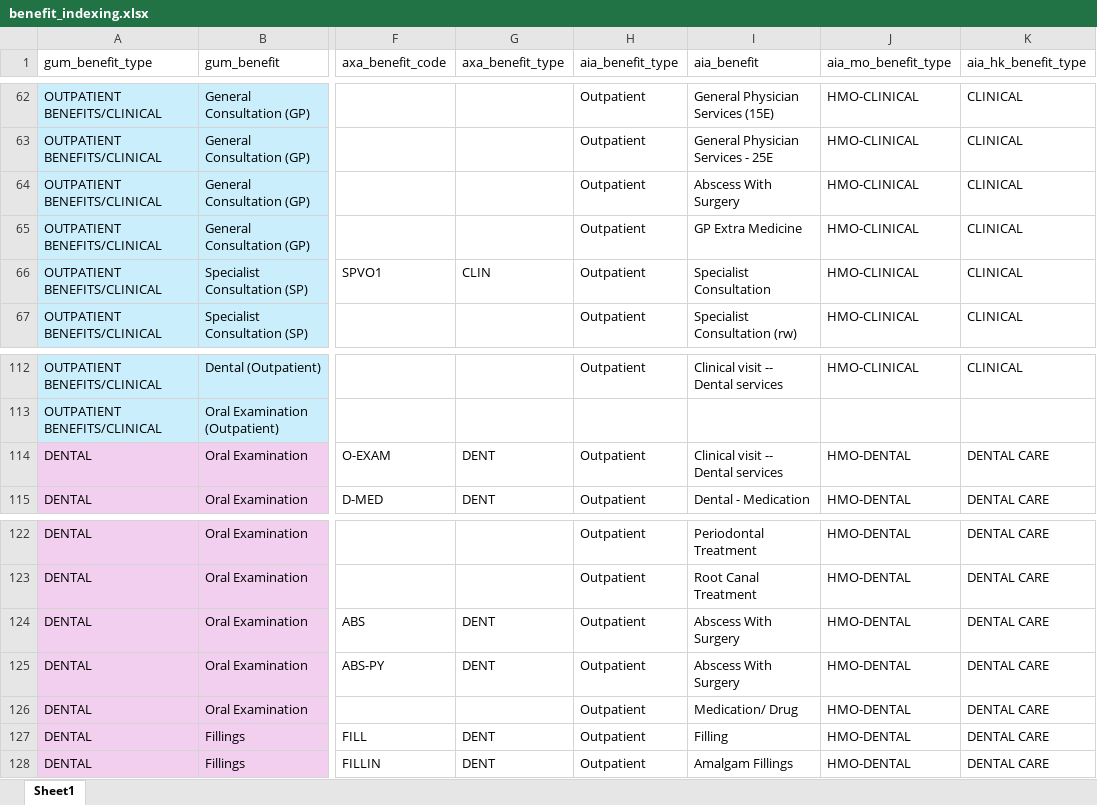
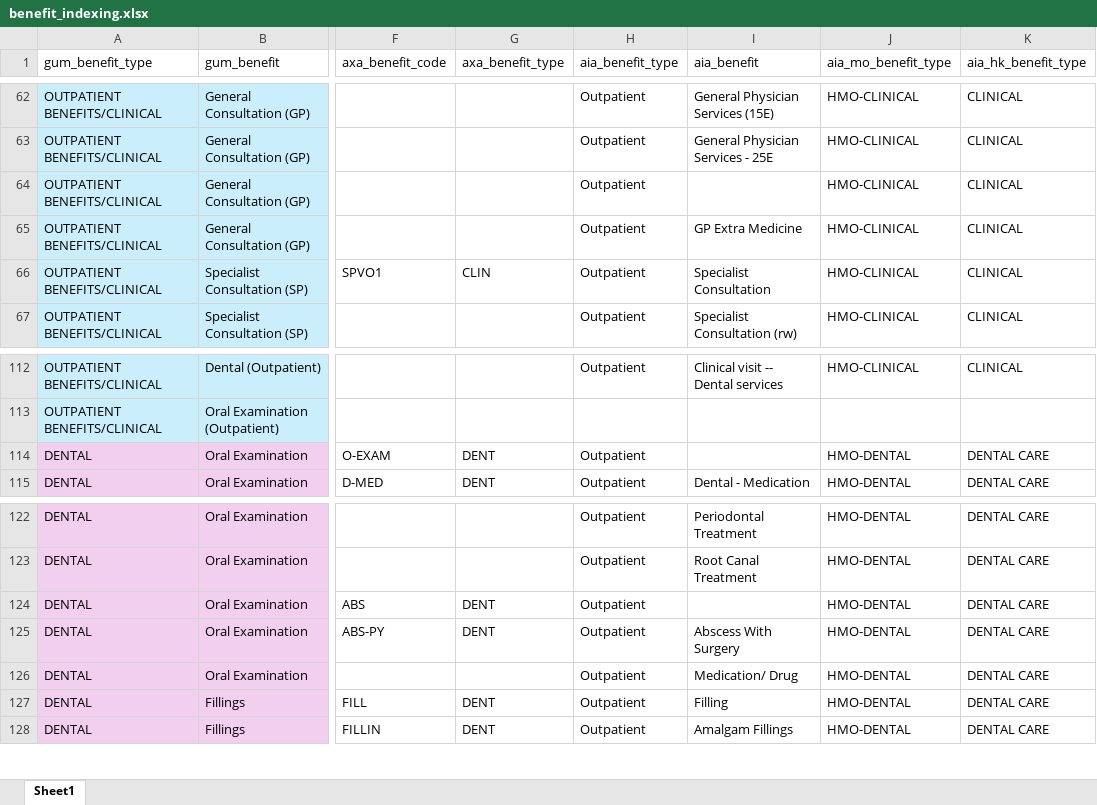
Before and after one commit to Tiriosh1007/RawClaimMCR, an Excel workbook: benefit_indexing.xlsx, sheet Sheet1, drawn as a sheet; only a part is shown, gaps mark what is left out; values as stored, in another font and other column widths than the file's, no borders; the diff names each change by its address in the sheet, - before the commit and + after, or states it on an @@ line.

Commit message:
pus

```diff
--- a/benefit_indexing.xlsx (sheet Sheet1)
+++ b/benefit_indexing.xlsx (sheet Sheet1)
-I64 (aia_benefit): Abscess With Surgery
+I64 (aia_benefit): (empty)
-I114 (aia_benefit): Clinical visit -- Dental services
+I114 (aia_benefit): (empty)
-I124 (aia_benefit): Abscess With Surgery
+I124 (aia_benefit): (empty)
```
